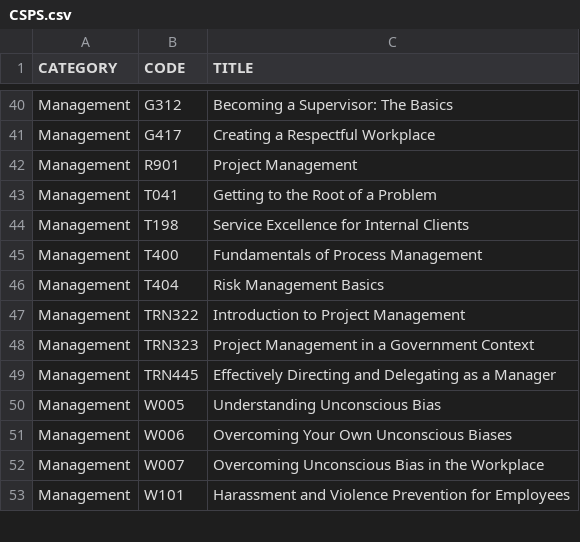
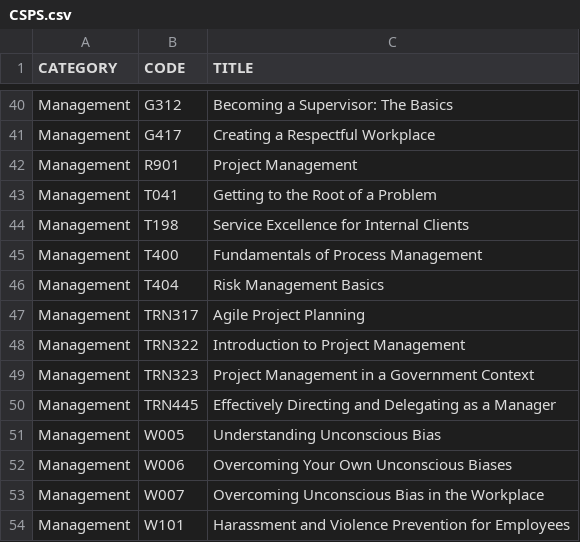
Before and after one commit to onshisan/onshisan.github.io, a CSV file: _data/CSPS.csv, drawn as a sheet; only a part is shown, gaps mark what is left out.

Commit message:
Update CSPS.csv
Add TRN317

```diff
--- a/_data/CSPS.csv
+++ b/_data/CSPS.csv
@@ -46,2 +46,3 @@ Management,T400,Fundamentals of Process Management
 Management,T404,Risk Management Basics
+Management,TRN317,Agile Project Planning
 Management,TRN322,Introduction to Project Management
```
